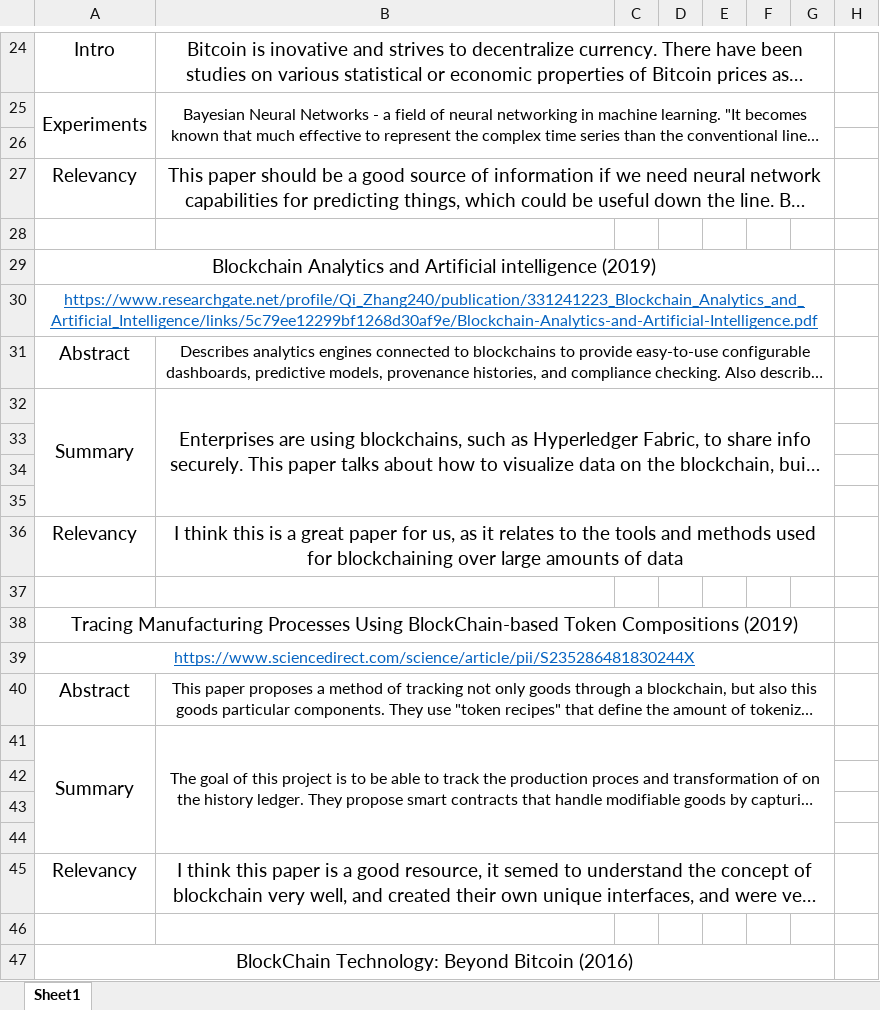
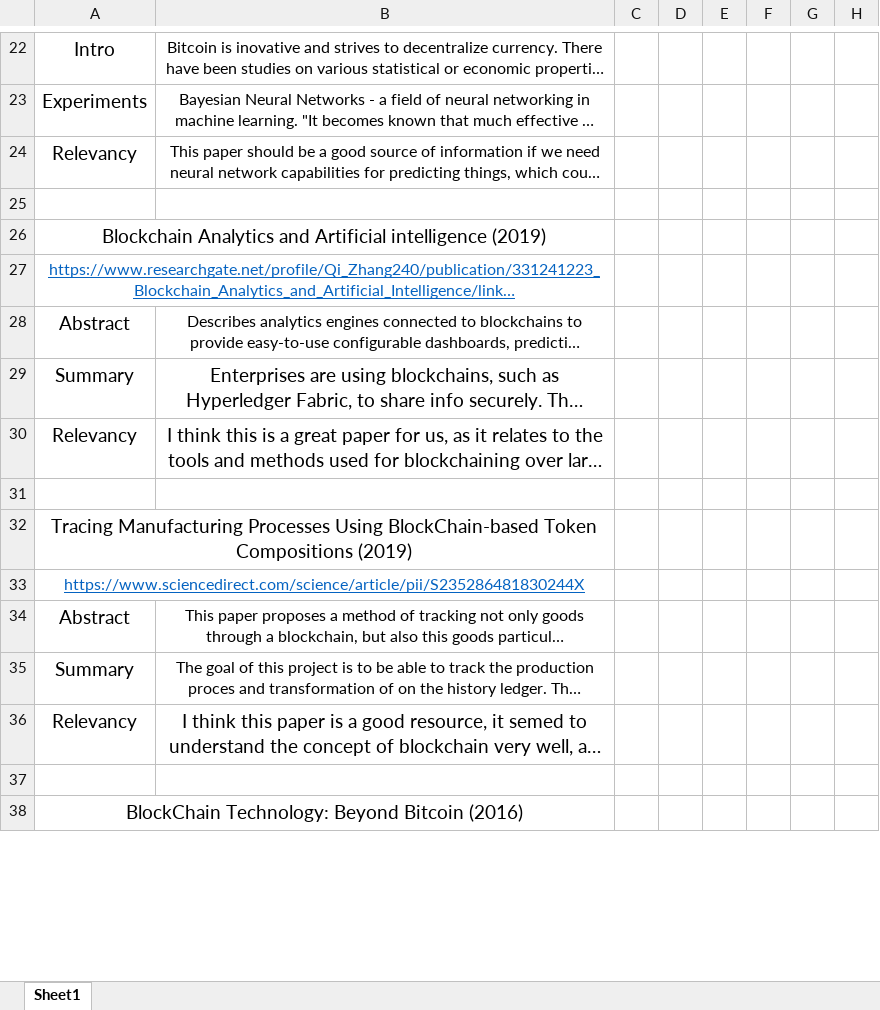
Before and after one commit to jejabour/blockchaining, an Excel workbook: Work Blockchain Notes.xlsx, sheet Sheet1, drawn as a sheet; only a part is shown, gaps mark what is left out; long unchanged cells end in …; values as stored, in another font and other column widths than the file's, no borders; charts and pictures not drawn; removed rows and columns are numbered as before the commit, all else as after; the diff covers the shown part only; the diff names each change by its address in the sheet, - before the commit and + after, or states it on an @@ line.

```diff
--- a/Work Blockchain Notes.xlsx (sheet Sheet1)
+++ b/Work Blockchain Notes.xlsx (sheet Sheet1)
@@ B22 text size: smaller @@
-B24:G24 merged
-A25:A26 merged
-B25:G26 merged
-row 26: (empty)
@@ B24 text size: smaller @@
-B27:G27 merged
-A29:G29 merged
+A26:B26 merged
-A30:G30 merged
+A27:B27 merged
-B31:G31 merged
-A32:A35 merged
-B32:G35 merged
-row 33: (empty)
-row 34: (empty)
-row 35: (empty)
-B36:G36 merged
-A38:G38 merged
+A32:B32 merged
-A39:G39 merged
+A33:B33 merged
-B40:G40 merged
-A41:A44 merged
-B41:G44 merged
-row 42: (empty)
-row 43: (empty)
-row 44: (empty)
-B45:G45 merged
-A47:G47 merged
+A38:B38 merged
```
Also changed, not shown: 29 added rows, 29 removed rows, 9 edited cells, cell formats and merged cells elsewhere in this sheet, charts or pictures.
